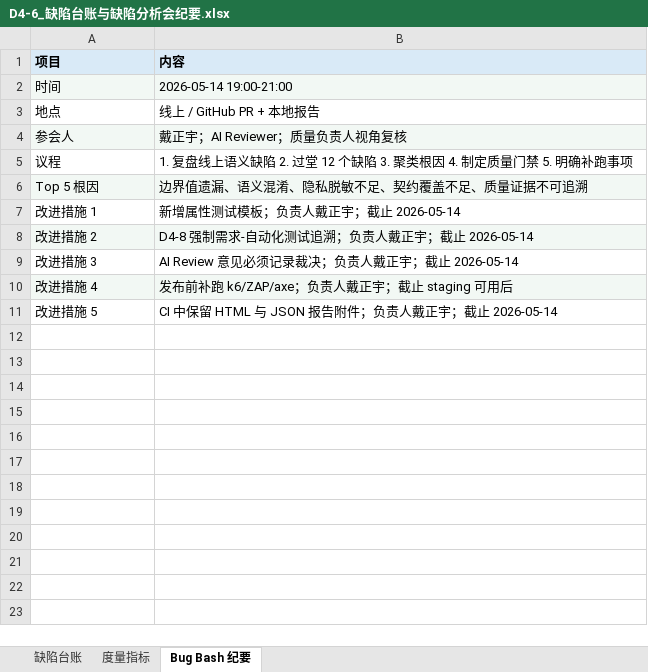
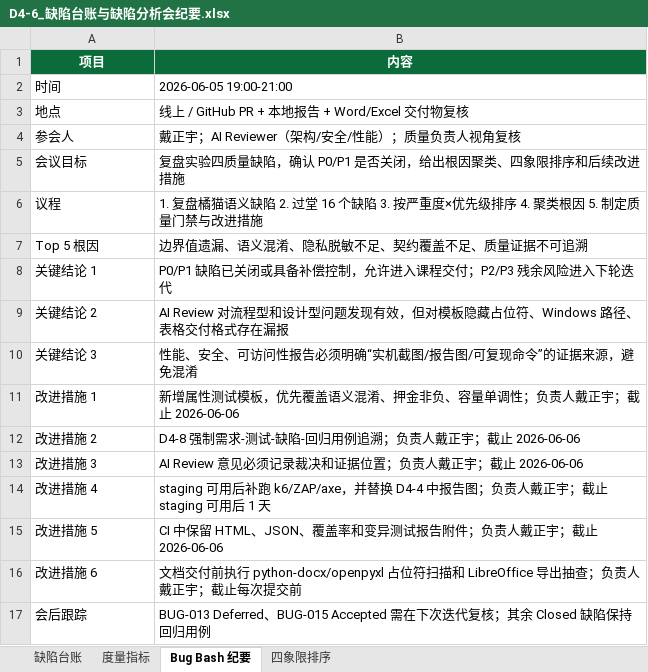
Before and after one commit to EridanusQ/BJFU-SoftwareEngineer, an Excel workbook: 实验四_软件质量工程与AI辅助代码审查/D4-6_缺陷台账与缺陷分析会纪要.xlsx, sheet Bug Bash 纪要, drawn as a sheet; values as stored, in another font and other column widths than the file's, no borders; addresses are those after the commit; the diff names each change by its address in the sheet, - before the commit and + after, or states it on an @@ line.

Commit message:
docs(lab4): expand AI review and defect analysis

```diff
--- a/实验四_软件质量工程与AI辅助代码审查/D4-6_缺陷台账与缺陷分析会纪要.xlsx (sheet Bug Bash 纪要)
+++ b/实验四_软件质量工程与AI辅助代码审查/D4-6_缺陷台账与缺陷分析会纪要.xlsx (sheet Bug Bash 纪要)
+sheet tab: 四象限排序
@@ A1:B1 fill: #D9EAF7 → #0B6B3A, text colour: black → #FFFFFF, alignment: left → center @@
-A2:B2 fill: #F2F8F4
+A2:B2 fill: none
-B2 (内容): 2026-05-14 19:00-21:00
+B2 (内容): 2026-06-05 19:00-21:00
-B3 (内容): 线上 / GitHub PR + 本地报告
+B3 (内容): 线上 / GitHub PR + 本地报告 + Word/Excel 交付物复核
-A4:B4 fill: #F2F8F4
+A4:B4 fill: none
-B4 (内容): 戴正宇；AI Reviewer；质量负责人视角复核
+B4 (内容): 戴正宇；AI Reviewer（架构/安全/性能）；质量负责人视角复核
+row 5: 会议目标 | 复盘实验四质量缺陷，确认 P0/P1 是否关闭，给出根因聚类、四象限排序和后续改进措施
-B6 (内容): 1. 复盘线上语义缺陷 2. 过堂 12 个缺陷 3. 聚类根因 4. 制定质量门禁 5. 明确补跑事项
+B6 (内容): 1. 复盘橘猫语义缺陷 2. 过堂 16 个缺陷 3. 按严重度×优先级排序 4. 聚类根因 5. 制定质量门禁与改进措施
-A7:B7 fill: #F2F8F4
+A7:B7 fill: none
+row 8: 关键结论 1 | P0/P1 缺陷已关闭或具备补偿控制，允许进入课程交付；P2/P3 残余风险进入下轮迭代
+row 9: 关键结论 2 | AI Review 对流程型和设计型问题发现有效，但对模板隐藏占位符、Windows 路径、表格交付格式存在漏报
+row 10: 关键结论 3 | 性能、安全、可访问性报告必须明确“实机截图/报告图/可复现命令”的证据来源，避免混淆
-B11 (内容): 新增属性测试模板；负责人戴正宇；截止 2026-05-14
+B11 (内容): 新增属性测试模板，优先覆盖语义混淆、押金非负、容量单调性；负责人戴正宇；截止 2026-06-06
-A12:B12 fill: #F2F8F4
+A12:B12 fill: none
-B12 (内容): D4-8 强制需求-自动化测试追溯；负责人戴正宇；截止 2026-05-14
+B12 (内容): D4-8 强制需求-测试-缺陷-回归用例追溯；负责人戴正宇；截止 2026-06-06
-B13 (内容): AI Review 意见必须记录裁决；负责人戴正宇；截止 2026-05-14
+B13 (内容): AI Review 意见必须记录裁决和证据位置；负责人戴正宇；截止 2026-06-06
-A14:B14 fill: #F2F8F4
+A14:B14 fill: none
-B14 (内容): 发布前补跑 k6/ZAP/axe；负责人戴正宇；截止 staging 可用后
+B14 (内容): staging 可用后补跑 k6/ZAP/axe，并替换 D4-4 中报告图；负责人戴正宇；截止 staging 可用后 1 天
-B15 (内容): …保留 HTML 与 JSON 报告附件；负责人戴正宇；截止 2026-05-14
+B15 (内容): …保留 HTML、JSON、覆盖率和变异测试报告附件；负责人戴正宇；截止 2026-06-06
+row 16: 改进措施 6 | 文档交付前执行 python-docx/openpyxl 占位符扫描和 LibreOffice 导出抽查；负责人戴正宇；截止每次提交前
+row 17: 会后跟踪 | BUG-013 Deferred、BUG-015 Accepted 需在下次迭代复核；其余 Closed 缺陷保持回归用例
```
Also changed, not shown: sheet 缺陷台账, sheet 度量指标, 1 other file.
